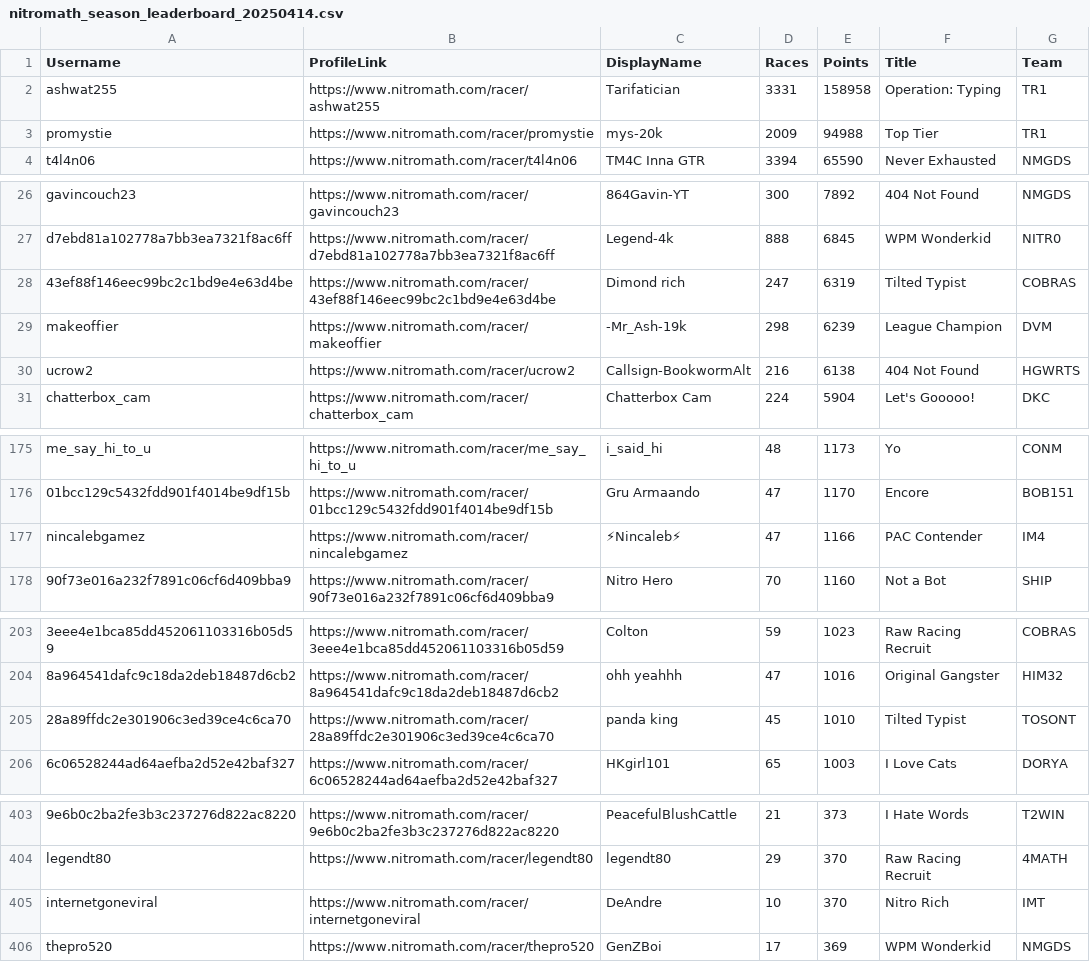
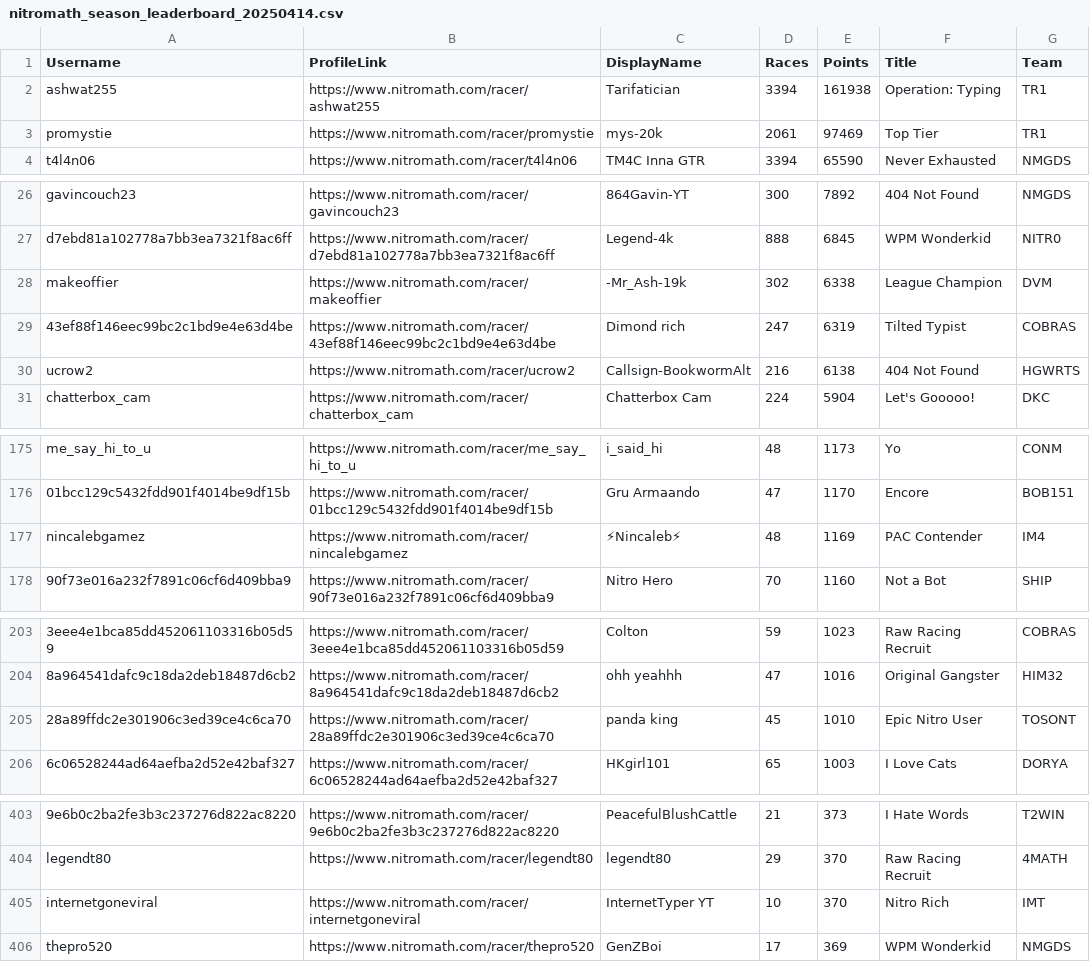
Before and after one commit to nincaleb/nitromathlb, a CSV file: csv_archive/nitromath_season_leaderboard_20250414.csv, drawn as a sheet; only a part is shown, gaps mark what is left out; removed rows and columns are numbered as before the commit, all else as after; the diff names each change by its address in the sheet, - before the commit and + after, or states it on an @@ line.

```diff
--- a/csv_archive/nitromath_season_leaderboard_20250414.csv
+++ b/csv_archive/nitromath_season_leaderboard_20250414.csv
-D2 (Races): 3331
+D2 (Races): 3394
-E2 (Points): 158958
+E2 (Points): 161938
-D3 (Races): 2009
+D3 (Races): 2061
-E3 (Points): 94988
+E3 (Points): 97469
+row 28: makeoffier | https://www.nitromath.com/racer/makeoffier | -Mr_Ash-19k | 302 | 6338 | League Champion | DVM
-row 29: makeoffier | https://www.nitromath.com/racer/makeoffier | -Mr_Ash-19k | 298 | 6239 | League Champion | DVM
-D177 (Races): 47
+D177 (Races): 48
-E177 (Points): 1166
+E177 (Points): 1169
-F205 (Title): Tilted Typist
+F205 (Title): Epic Nitro User
-C405 (DisplayName): DeAndre
+C405 (DisplayName): InternetTyper YT
```
Also changed, not shown: csv_archive/nitromath_team_leaderboard_20250414.csv, 1 other file.
